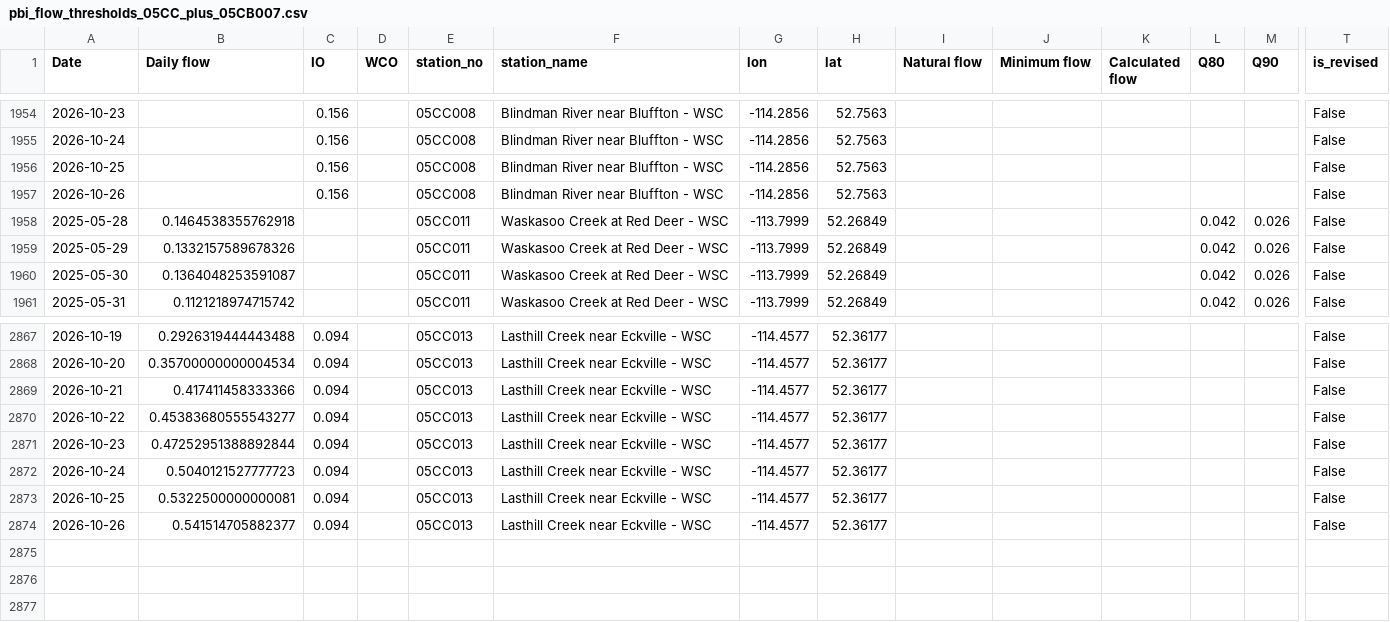
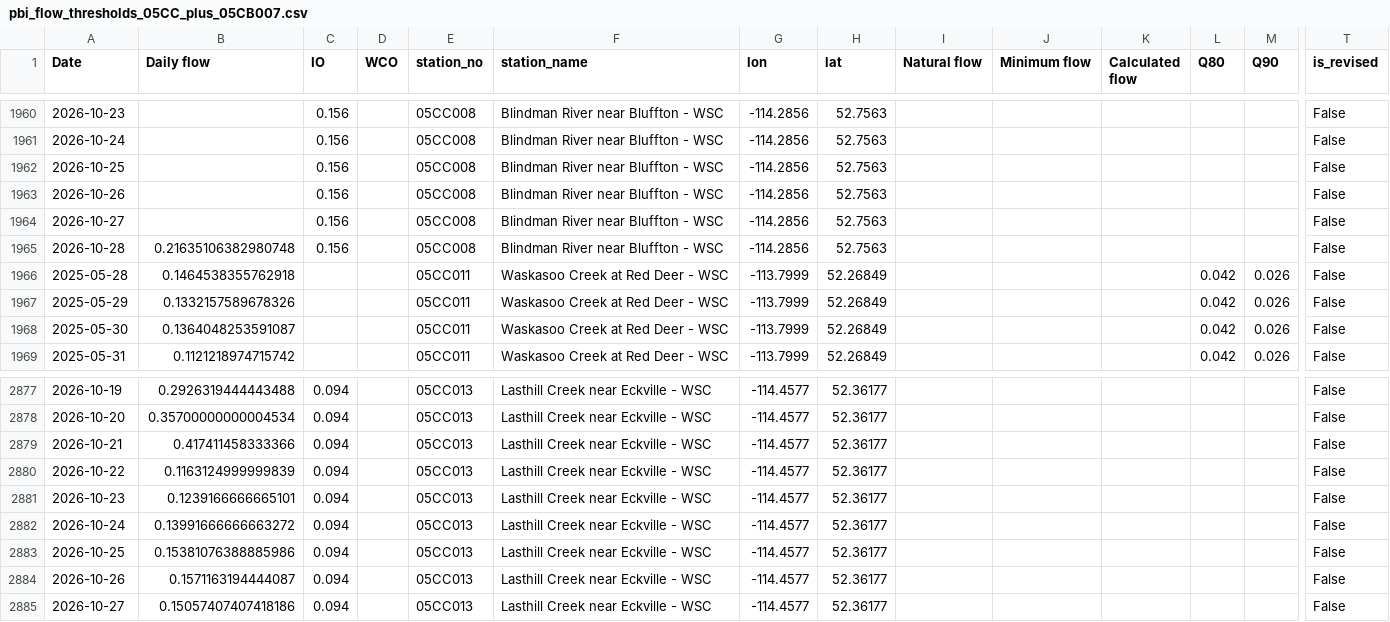
Before and after one commit to Lynzerne/flow-threshold-updater, a CSV file: data/pbi_flow_thresholds_05CC_plus_05CB007.csv, drawn as a sheet; only a part is shown, gaps mark what is left out; addresses are those after the commit; rows hold the shown columns only; the diff covers the shown part only; the diff names each change by its address in the sheet, - before the commit and + after, or states it on an @@ line.

```diff
--- a/data/pbi_flow_thresholds_05CC_plus_05CB007.csv
+++ b/data/pbi_flow_thresholds_05CC_plus_05CB007.csv
+row 1964: 2026-10-27 |  | 0.156 |  | 05CC008 | Blindman River near Bluffton - WSC | -114.2856 | 52.7563 |  |  |  |  |  | False
+row 1965: 2026-10-28 | 0.21635106382980748 | 0.156 |  | 05CC008 | Blindman River near Bluffton - WSC | -114.2856 | 52.7563 |  |  |  |  |  | False
-B2880 (Daily flow): 0.45383680555543277
+B2880 (Daily flow): 0.1163124999999839
-B2881 (Daily flow): 0.47252951388892844
+B2881 (Daily flow): 0.1239166666665101
-B2882 (Daily flow): 0.5040121527777723
+B2882 (Daily flow): 0.13991666666663272
-B2883 (Daily flow): 0.5322500000000081
+B2883 (Daily flow): 0.15381076388885986
-B2884 (Daily flow): 0.541514705882377
+B2884 (Daily flow): 0.1571163194444087
+row 2885: 2026-10-27 | 0.15057407407418186 | 0.094 |  | 05CC013 | Lasthill Creek near Eckville - WSC | -114.4577 | 52.36177 |  |  |  |  |  | False
```
Also changed, not shown: 8 added rows and 7 edited cells elsewhere in this file, data/WaterLicence_Authorization.csv, data/WaterLicence_DocumentLinks.csv, 2 other files.
